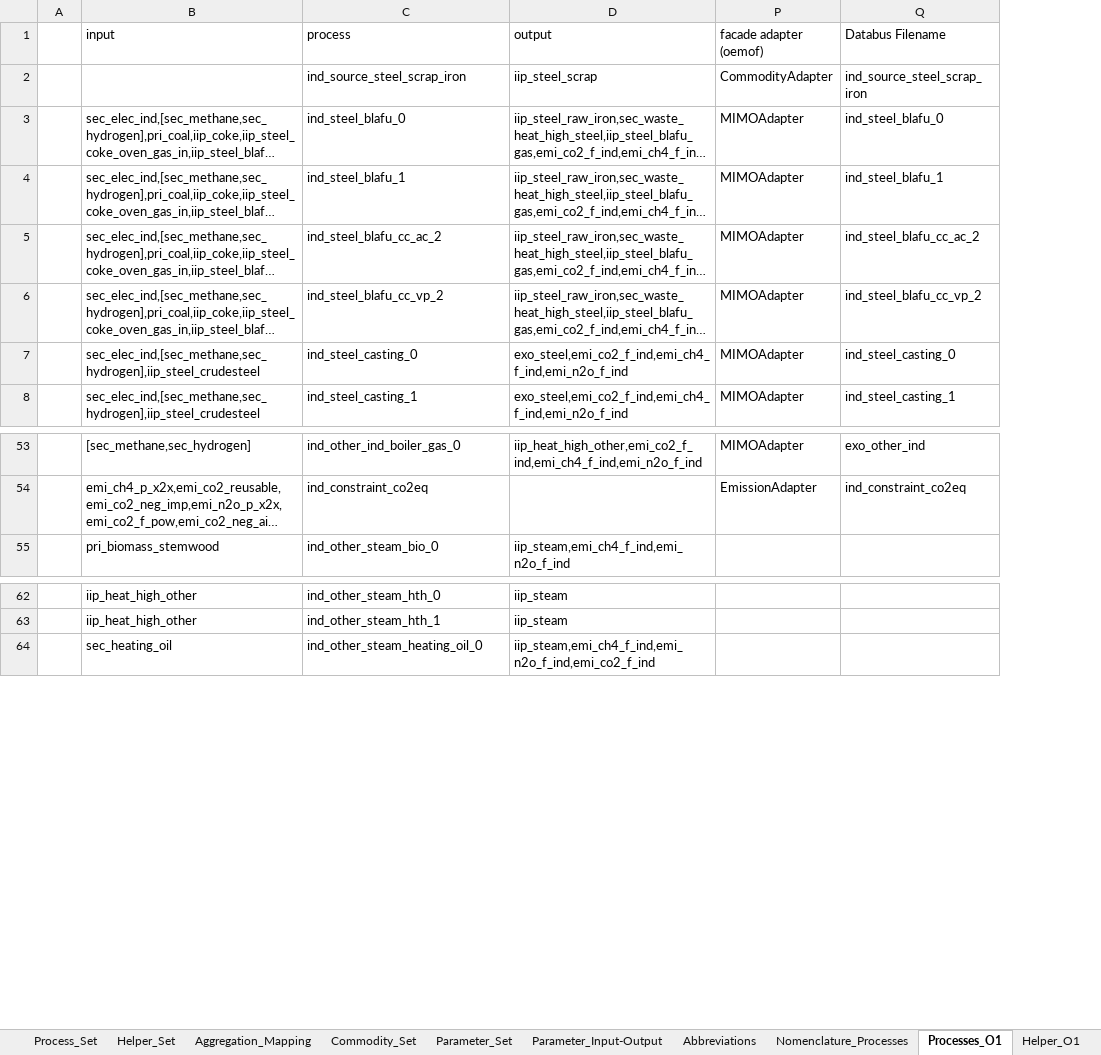
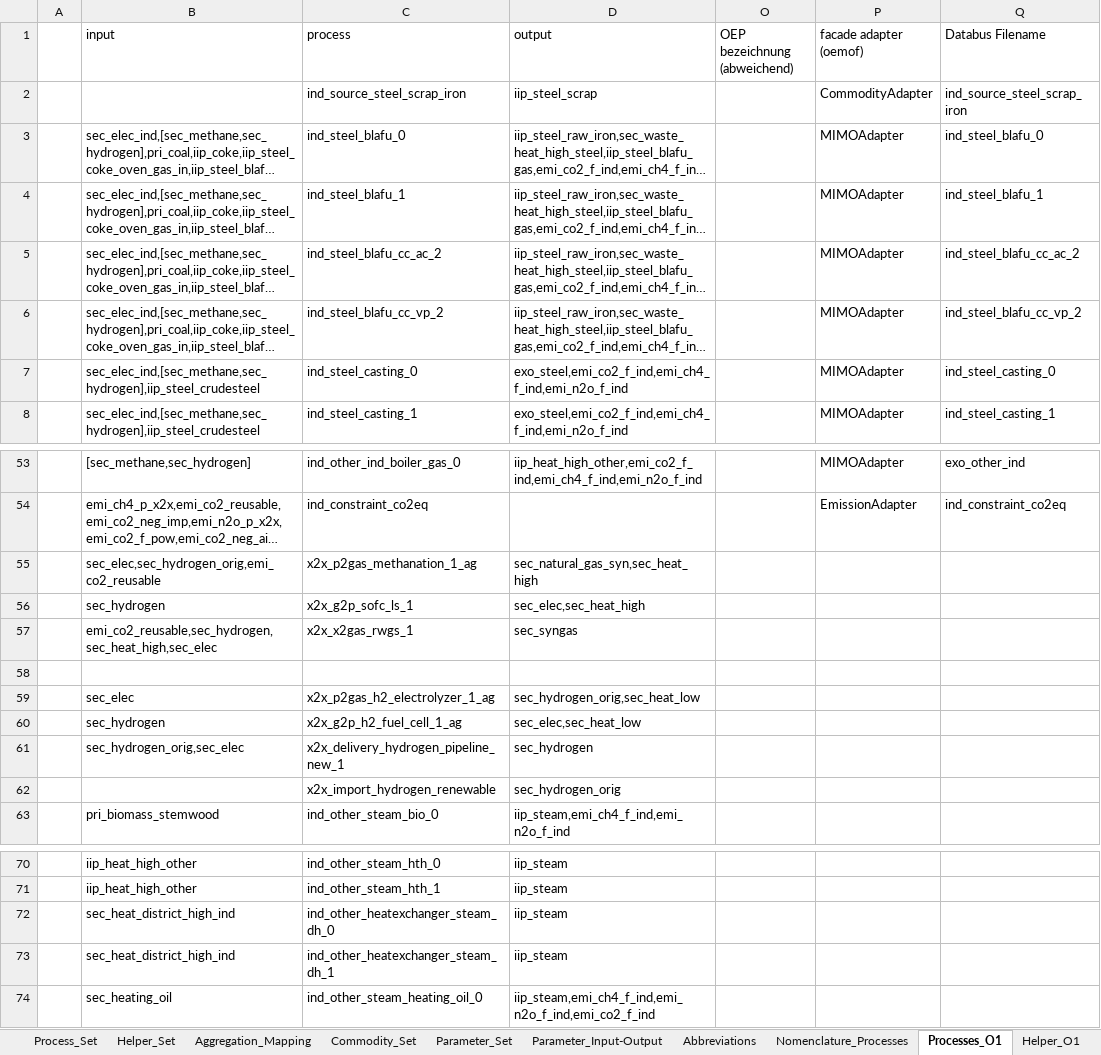
Before and after one commit to sedos-project/data_adapter_times, an Excel workbook: input_data/Modellstruktur.xlsx, sheet Processes_O1, drawn as a sheet; only a part is shown, gaps mark what is left out; long unchanged cells end in …; values as stored, in another font and other column widths than the file's, no cell formats; charts and pictures and conditional formats not drawn; removed rows and columns are numbered as before the commit, all else as after; the diff covers the shown part only; the diff names each change by its address in the sheet, - before the commit and + after, or states it on an @@ line.

```diff
--- a/input_data/Modellstruktur.xlsx (sheet Processes_O1)
+++ b/input_data/Modellstruktur.xlsx (sheet Processes_O1)
-column A, empty
+column A, empty
@@ column O (OEP bezeichnung (abweichend)) unhidden, empty @@
@@ row 160 moved to row 55: sec_elec,sec_hydrogen_orig,emi_co2_reusa… @@
@@ row 161 moved to row 56: sec_hydrogen @@
@@ row 162 moved to row 57: emi_co2_reusable,sec_hydrogen,sec_heat_h… @@
+row 58: (empty)
+row 59:  | sec_elec | x2x_p2gas_h2_electrolyzer_1_ag | sec_hydrogen_orig,sec_heat_low
+row 60:  | sec_hydrogen | x2x_g2p_h2_fuel_cell_1_ag | sec_elec,sec_heat_low
@@ row 108 moved to row 61: sec_hydrogen_orig,sec_elec @@
@@ row 109 moved to row 62: x2x_import_hydrogen_renewable @@
+row 72:  | sec_heat_district_high_ind | ind_other_heatexchanger_steam_dh_0 | iip_steam
+row 73:  | sec_heat_district_high_ind | ind_other_heatexchanger_steam_dh_1 | iip_steam
```
Also changed, not shown: other rows of this sheet, sheet Process_Set, sheet Aggregation_Mapping, sheet Commodity_Set, sheet Helper_Set, sheet Helper_O1, sheet Parameter_Set, other sheet tabs, cell formats, formulas that keep their value, hidden cells, charts or pictures, config_data/SysSettings.xlsx, output_data/vt_DE_ind.xlsx, 2 other files.
